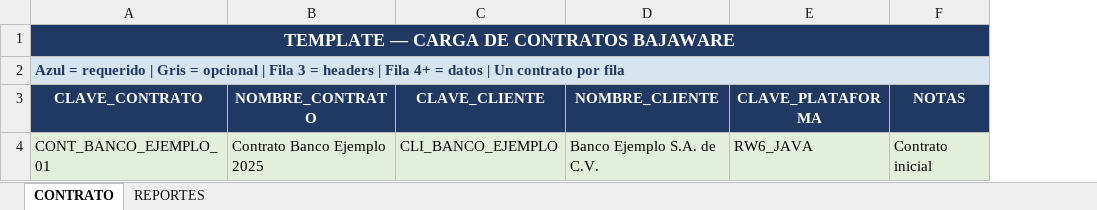
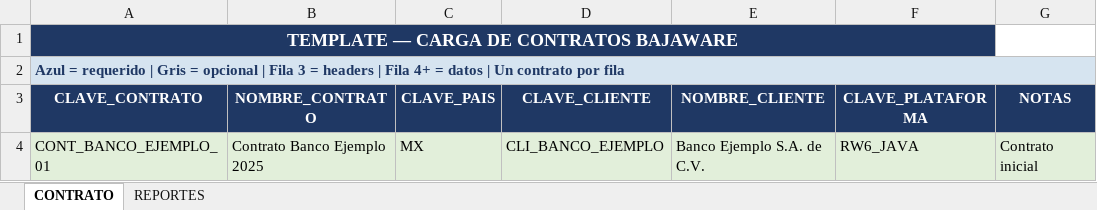
Before and after one commit to M0f3m4/BajawareDB, an Excel workbook: public/template_contratos.xlsx, sheet CONTRATO, drawn as a sheet; values as stored, in another font and other column widths than the file's, no borders; removed rows and columns are numbered as before the commit, all else as after; the diff names each change by its address in the sheet, - before the commit and + after, or states it on an @@ line.

Commit message:
fix: FECHA_ALTA/MODIFICA en INSERT CLIENTE; CLAVE_PAIS desde Excel; template actualizado

```diff
--- a/public/template_contratos.xlsx (sheet CONTRATO)
+++ b/public/template_contratos.xlsx (sheet CONTRATO)
+column C (CLAVE_PAIS), row 4: MX
-A1:F1 merged
+A1:F1 merged
```
Also changed, not shown: 4 other files.
